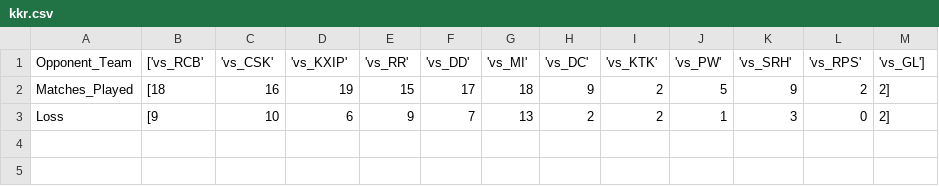
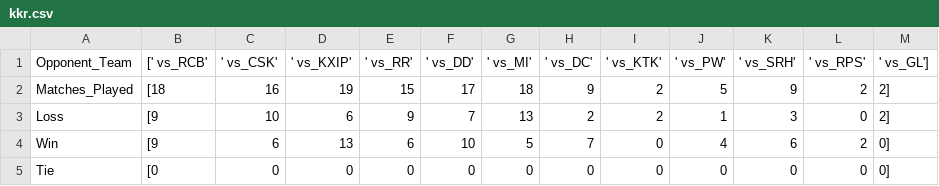
Before and after one commit to GK-SVG/IPL, a CSV file: dataset/kkr.csv, drawn as a sheet.

Commit message:
kkr team all opponents matches dataset

```diff
--- a/dataset/kkr.csv
+++ b/dataset/kkr.csv
@@ -1,3 +1,5 @@
-Opponent_Team,['vs_RCB', 'vs_CSK', 'vs_KXIP', 'vs_RR', 'vs_DD', 'vs_MI', 'vs_DC', 'vs_KTK', 'vs_PW', 'vs_SRH', 'vs_RPS', 'vs_GL']
+Opponent_Team,[' vs_RCB', ' vs_CSK', ' vs_KXIP', ' vs_RR', ' vs_DD', ' vs_MI', ' vs_DC', ' vs_KTK', ' vs_PW', ' vs_SRH', ' vs_RPS', ' vs_GL']
 Matches_Played,[18, 16, 19, 15, 17, 18, 9, 2, 5, 9, 2, 2]
 Loss,[9, 10, 6, 9, 7, 13, 2, 2, 1, 3, 0, 2]
+Win,[9, 6, 13, 6, 10, 5, 7, 0, 4, 6, 2, 0]
+Tie,[0, 0, 0, 0, 0, 0, 0, 0, 0, 0, 0, 0]
```
